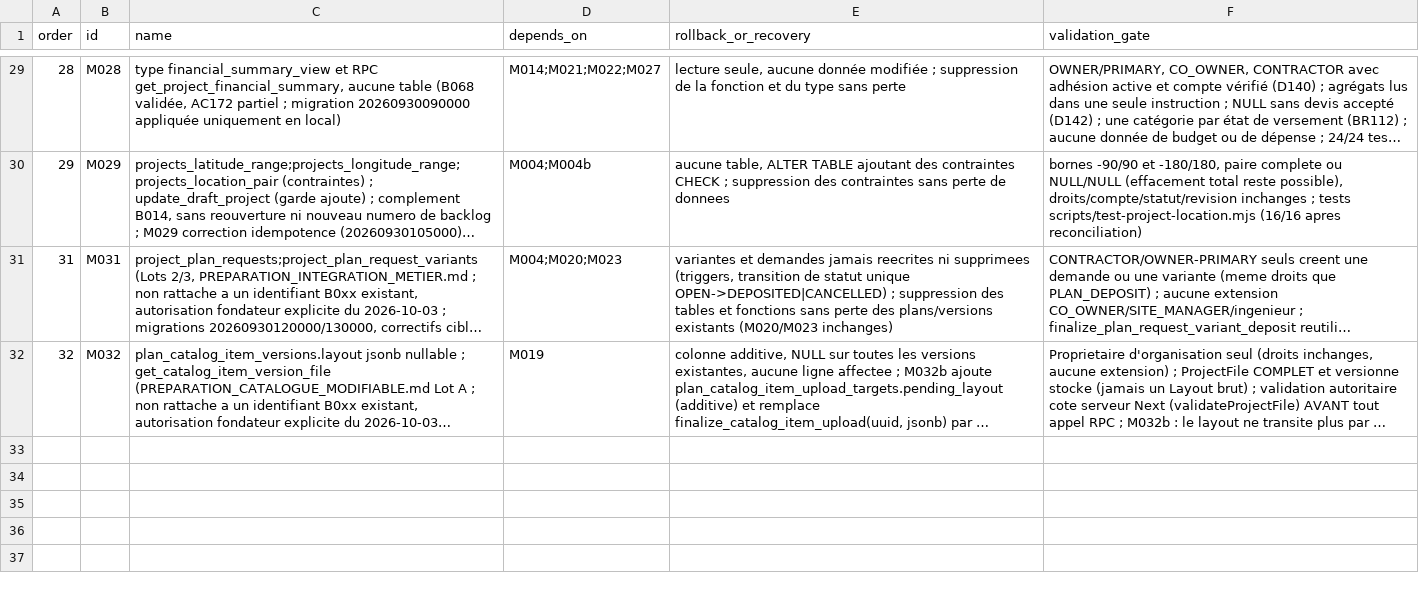
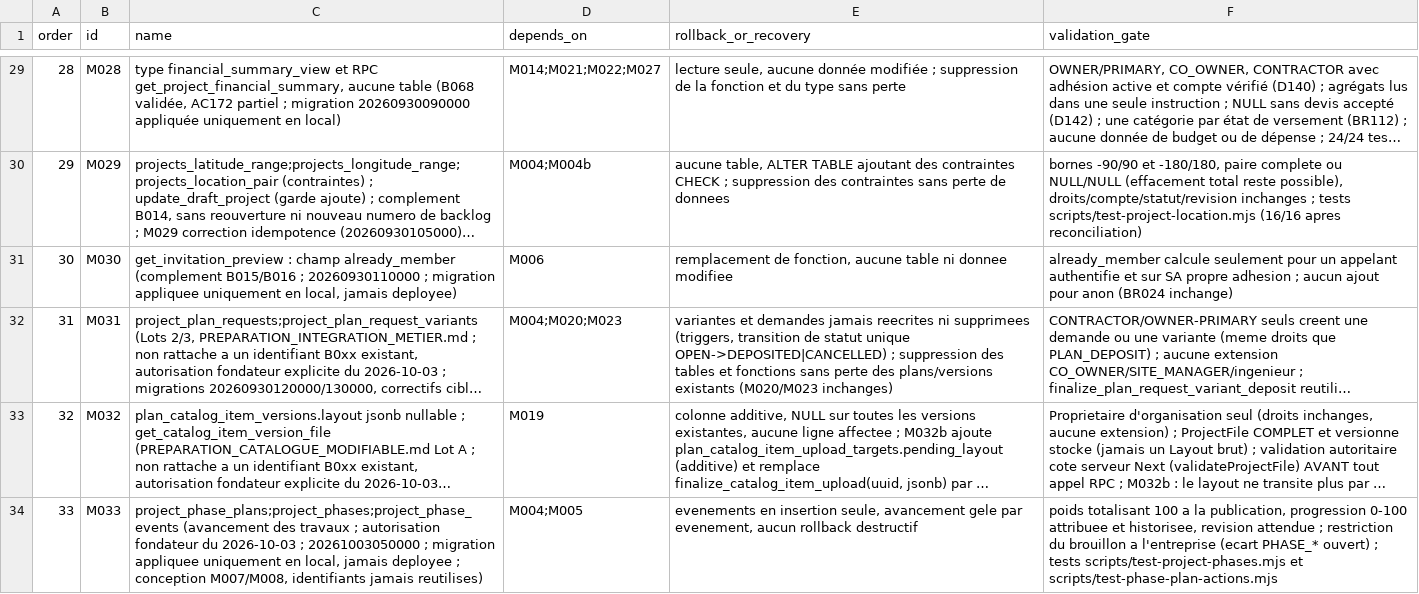
Before and after one commit to oumartata/ChantierLive, a CSV file: MIGRATION_ORDER.csv, drawn as a sheet; only a part is shown, gaps mark what is left out; long unchanged cells end in …; the diff covers the shown part only; the diff names each change by its address in the sheet, - before the commit and + after, or states it on an @@ line.

```diff
--- a/MIGRATION_ORDER.csv
+++ b/MIGRATION_ORDER.csv
+row 31: 30 | M030 | get_invitation_preview : champ already_member (complement B015/B016 ; 20260930110000 ; migration appliquee uniquement en local, jamais deployee) | M006 | remplacement de fonction, aucune table ni donnee modifiee | already_member calcule seulement pour un appelant authentifie et sur SA propre adhesion ; aucun ajout pour anon (BR024 inchange)
+row 34: 33 | M033 | project_phase_plans;project_phases;project_phase_events (avancement des travaux ; autorisation fondateur du 2026-10-03 ; 20261003050000 ; migration appliquee uniquement en local, jamais deployee ; conception M007/M008, identifiants jamais reutilises) | M004;M005 | evenements en insertion seule, avancement gele par evenement, aucun rollback destructif | poids totalisant 100 a la publication, progression 0-100 attribuee et historisee, revision attendue ; restriction du brouillon a l'entreprise (ecart PHASE_* ouvert) ; tests scripts/test-project-phases.mjs et scripts/test-phase-plan-actions.mjs
```
Also changed, not shown: 4 added rows elsewhere in this file, 4 other files.
